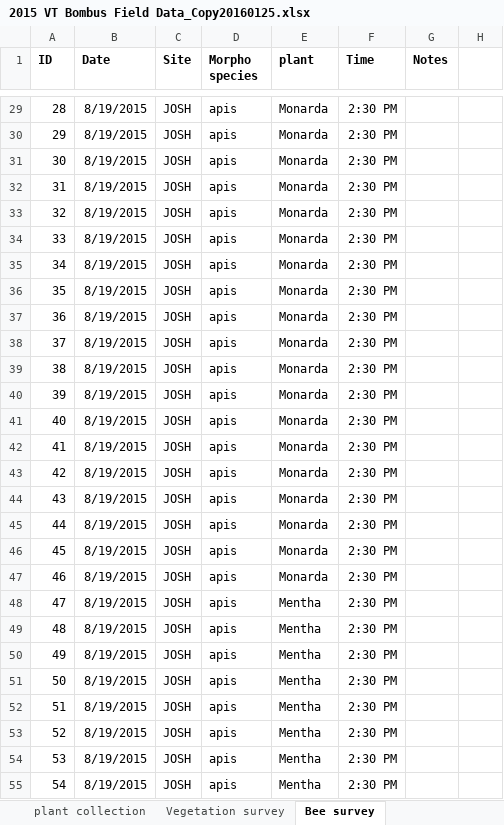
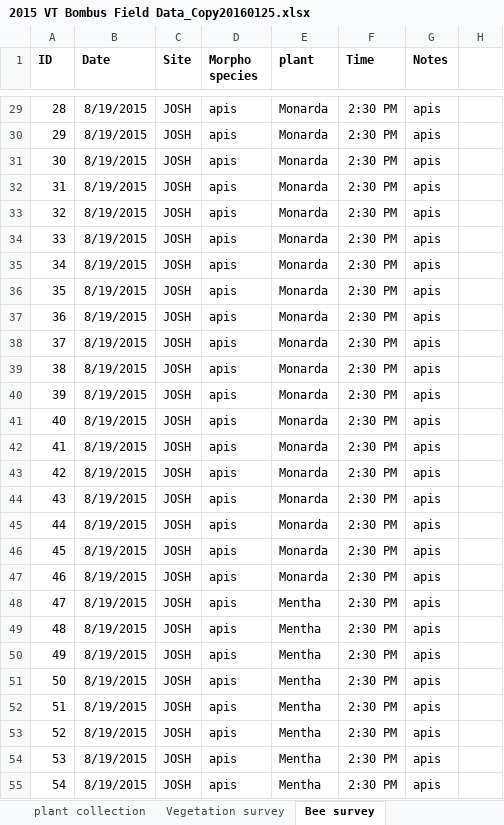
Before and after one commit to samanthaannalger/AlgerProjects, an Excel workbook: 2015_Bombus_Survey/2015 Field:Lab Data/2015 VT Bombus Field Data_Copy20160125.xlsx, sheet Bee survey, drawn as a sheet; only a part is shown, gaps mark what is left out; values as stored, in another font and other column widths than the file's, no borders; the diff covers the shown part only; the diff names each change by its address in the sheet, - before the commit and + after, or states it on an @@ line.

```diff
--- a/2015_Bombus_Survey/2015 Field:Lab Data/2015 VT Bombus Field Data_Copy20160125.xlsx (sheet Bee survey)
+++ b/2015_Bombus_Survey/2015 Field:Lab Data/2015 VT Bombus Field Data_Copy20160125.xlsx (sheet Bee survey)
-G29:G55 (Notes): (empty)
+G29:G55 (Notes): apis
```
Also changed, not shown: 738 edited cells and cell formats elsewhere in this sheet, 6 other files.
